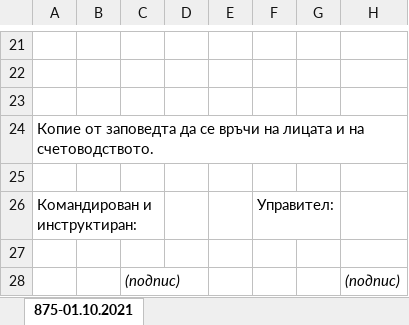
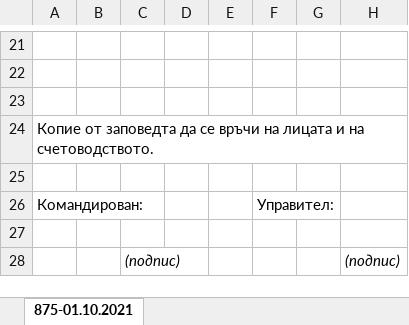
Before and after one commit to DanailYordanov/Office-EIT, an Excel workbook: project/main/xlsx_files/trip_order.xlsx, sheet 875-01.10.2021, drawn as a sheet; only a part is shown, gaps mark what is left out; values as stored, in another font and other column widths than the file's, no borders; charts and pictures not drawn; the diff names each change by its address in the sheet, - before the commit and + after, or states it on an @@ line.

Commit message:
Add major changes to the trip orders

```diff
--- a/project/main/xlsx_files/trip_order.xlsx (sheet 875-01.10.2021)
+++ b/project/main/xlsx_files/trip_order.xlsx (sheet 875-01.10.2021)
-A26: Командирован и инструктиран:
+A26: Командирован:
```
Also changed, not shown: charts or pictures, 6 other files.
